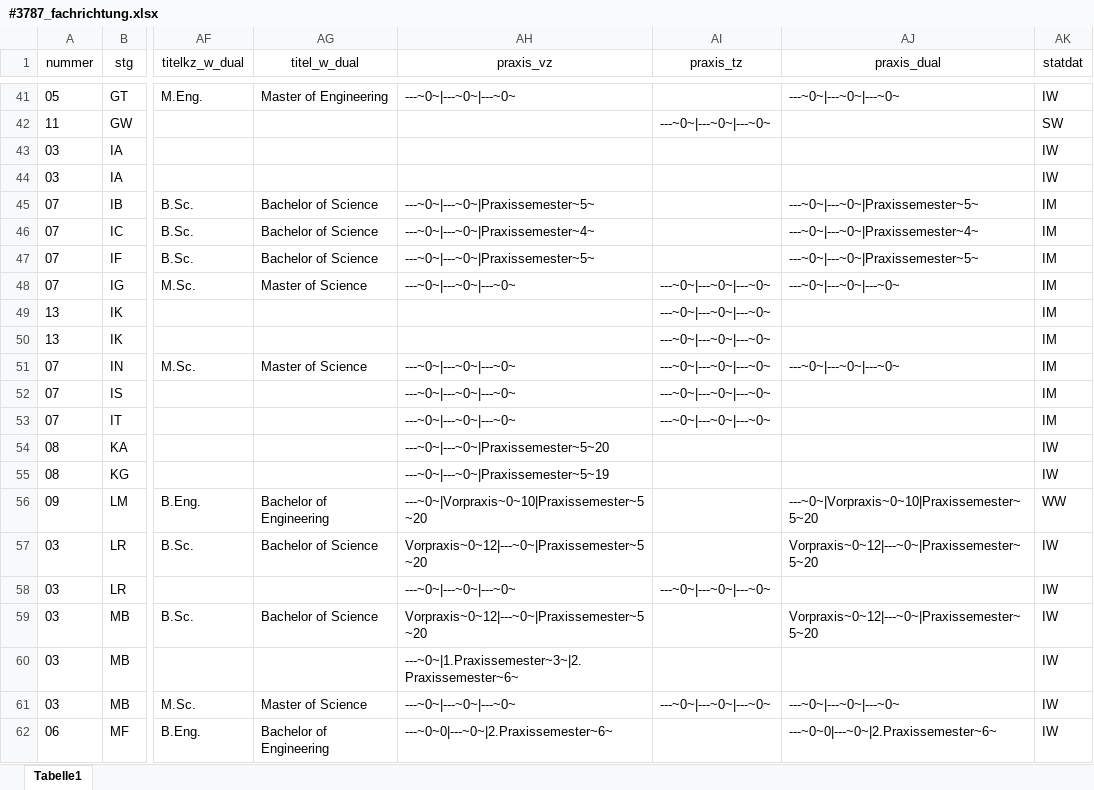
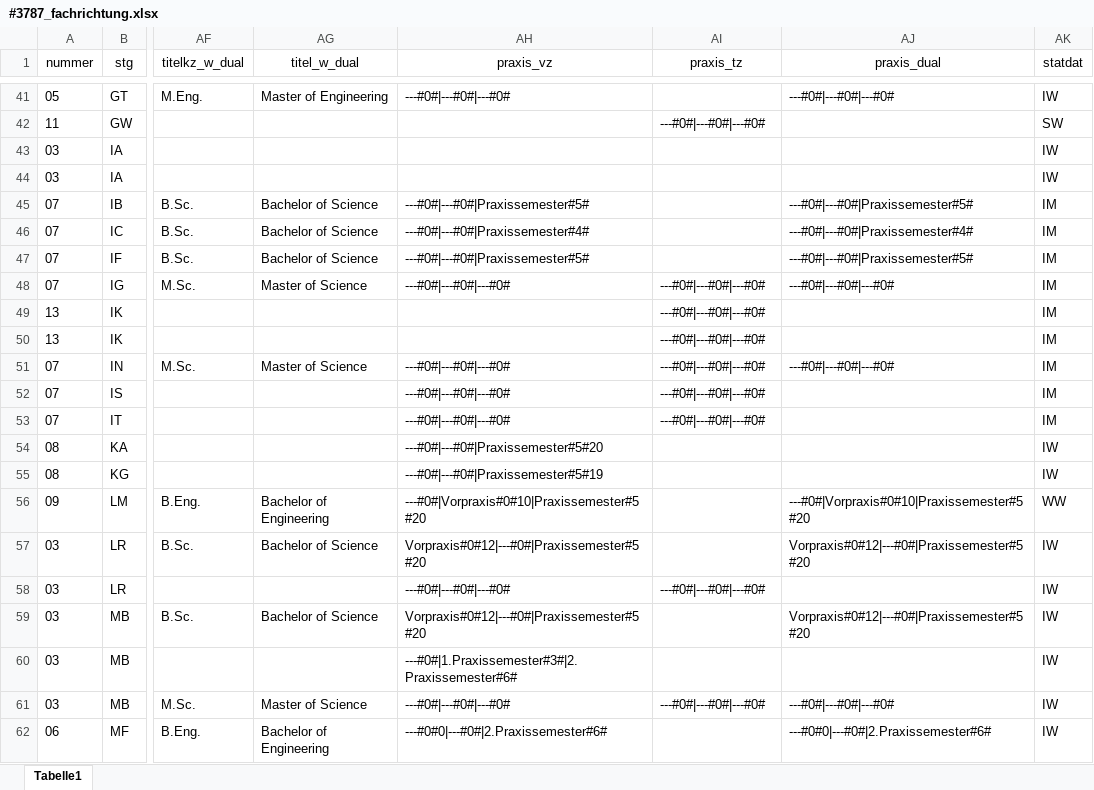
Before and after one commit to tgermer/stg, an Excel workbook: _data/#3787_fachrichtung.xlsx, sheet Tabelle1, drawn as a sheet; only a part is shown, gaps mark what is left out; values as stored, in another font and other column widths than the file's, no borders; the diff covers the shown part only; the diff names each change by its address in the sheet, - before the commit and + after, or states it on an @@ line.

```diff
--- a/_data/#3787_fachrichtung.xlsx (sheet Tabelle1)
+++ b/_data/#3787_fachrichtung.xlsx (sheet Tabelle1)
-AH41 (praxis_vz): ---~0~|---~0~|---~0~
+AH41 (praxis_vz): ---#0#|---#0#|---#0#
-AJ41 (praxis_dual): ---~0~|---~0~|---~0~
+AJ41 (praxis_dual): ---#0#|---#0#|---#0#
-AI42 (praxis_tz): ---~0~|---~0~|---~0~
+AI42 (praxis_tz): ---#0#|---#0#|---#0#
-AH45 (praxis_vz): ---~0~|---~0~|Praxissemester~5~
+AH45 (praxis_vz): ---#0#|---#0#|Praxissemester#5#
-AJ45 (praxis_dual): ---~0~|---~0~|Praxissemester~5~
+AJ45 (praxis_dual): ---#0#|---#0#|Praxissemester#5#
-AH46 (praxis_vz): ---~0~|---~0~|Praxissemester~4~
+AH46 (praxis_vz): ---#0#|---#0#|Praxissemester#4#
-AJ46 (praxis_dual): ---~0~|---~0~|Praxissemester~4~
+AJ46 (praxis_dual): ---#0#|---#0#|Praxissemester#4#
-AH47 (praxis_vz): ---~0~|---~0~|Praxissemester~5~
+AH47 (praxis_vz): ---#0#|---#0#|Praxissemester#5#
-AJ47 (praxis_dual): ---~0~|---~0~|Praxissemester~5~
+AJ47 (praxis_dual): ---#0#|---#0#|Praxissemester#5#
-AH48 (praxis_vz): ---~0~|---~0~|---~0~
+AH48 (praxis_vz): ---#0#|---#0#|---#0#
-AI48:AI53 (praxis_tz): ---~0~|---~0~|---~0~
+AI48:AI53 (praxis_tz): ---#0#|---#0#|---#0#
-AJ48 (praxis_dual): ---~0~|---~0~|---~0~
+AJ48 (praxis_dual): ---#0#|---#0#|---#0#
-AH51:AH53 (praxis_vz): ---~0~|---~0~|---~0~
+AH51:AH53 (praxis_vz): ---#0#|---#0#|---#0#
-AJ51 (praxis_dual): ---~0~|---~0~|---~0~
+AJ51 (praxis_dual): ---#0#|---#0#|---#0#
-AH54 (praxis_vz): ---~0~|---~0~|Praxissemester~5~20
+AH54 (praxis_vz): ---#0#|---#0#|Praxissemester#5#20
-AH55 (praxis_vz): ---~0~|---~0~|Praxissemester~5~19
+AH55 (praxis_vz): ---#0#|---#0#|Praxissemester#5#19
-AH56 (praxis_vz): ---~0~|Vorpraxis~0~10|Praxissemester~5~20
+AH56 (praxis_vz): ---#0#|Vorpraxis#0#10|Praxissemester#5#20
-AJ56 (praxis_dual): ---~0~|Vorpraxis~0~10|Praxissemester~5~20
+AJ56 (praxis_dual): ---#0#|Vorpraxis#0#10|Praxissemester#5#20
-AH57 (praxis_vz): Vorpraxis~0~12|---~0~|Praxissemester~5~20
+AH57 (praxis_vz): Vorpraxis#0#12|---#0#|Praxissemester#5#20
-AJ57 (praxis_dual): Vorpraxis~0~12|---~0~|Praxissemester~5~20
+AJ57 (praxis_dual): Vorpraxis#0#12|---#0#|Praxissemester#5#20
-AH58 (praxis_vz): ---~0~|---~0~|---~0~
+AH58 (praxis_vz): ---#0#|---#0#|---#0#
-AI58 (praxis_tz): ---~0~|---~0~|---~0~
+AI58 (praxis_tz): ---#0#|---#0#|---#0#
-AH59 (praxis_vz): Vorpraxis~0~12|---~0~|Praxissemester~5~20
+AH59 (praxis_vz): Vorpraxis#0#12|---#0#|Praxissemester#5#20
-AJ59 (praxis_dual): Vorpraxis~0~12|---~0~|Praxissemester~5~20
+AJ59 (praxis_dual): Vorpraxis#0#12|---#0#|Praxissemester#5#20
-AH60 (praxis_vz): ---~0~|1.Praxissemester~3~|2.Praxissemester~6~
+AH60 (praxis_vz): ---#0#|1.Praxissemester#3#|2.Praxissemester#6#
-AH61 (praxis_vz): ---~0~|---~0~|---~0~
+AH61 (praxis_vz): ---#0#|---#0#|---#0#
-AI61 (praxis_tz): ---~0~|---~0~|---~0~
+AI61 (praxis_tz): ---#0#|---#0#|---#0#
-AJ61 (praxis_dual): ---~0~|---~0~|---~0~
+AJ61 (praxis_dual): ---#0#|---#0#|---#0#
-AH62 (praxis_vz): ---~0~0|---~0~|2.Praxissemester~6~
+AH62 (praxis_vz): ---#0#0|---#0#|2.Praxissemester#6#
-AJ62 (praxis_dual): ---~0~0|---~0~|2.Praxissemester~6~
+AJ62 (praxis_dual): ---#0#0|---#0#|2.Praxissemester#6#
```
Also changed, not shown: 125 edited cells elsewhere in this sheet, 10 other files.
